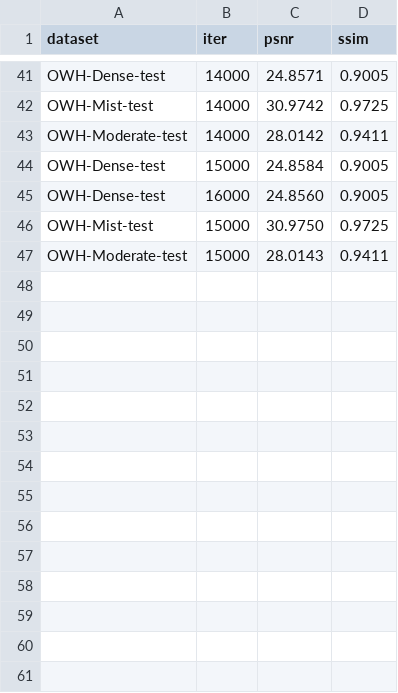
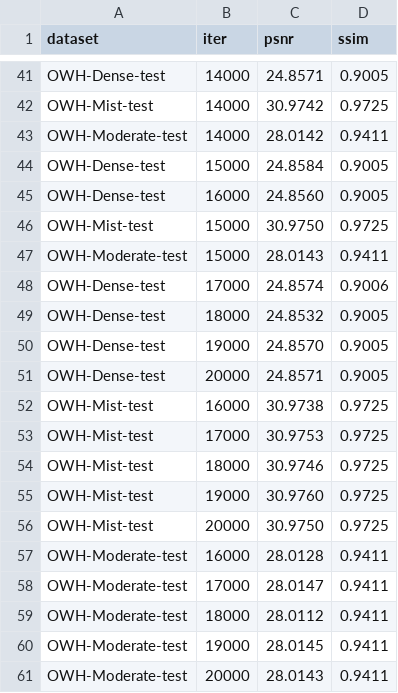
Before and after one commit to xie-xyh/BasicSR, a CSV file: research/006_hihaze/metrics_006a.csv, drawn as a sheet; only a part is shown, gaps mark what is left out; the diff names each change by its address in the sheet, - before the commit and + after, or states it on an @@ line.

Commit message:
docs: 006a 最终结果与结论（分布内零净效应，密度图部分有效）
最终 @20000：Dense 24.8571(-0.003)/Mist 30.9750(-0.005)/Moderate 28.0143(-0.006)，
判据 1 未达成；密度图在浓雾图有空间对应、薄雾图退化为平滑度检测；
否决 006c/P3，保留密度图路由方向；附 20 点验证全程 CSV 与 real-test 密度图

```diff
--- a/research/006_hihaze/metrics_006a.csv
+++ b/research/006_hihaze/metrics_006a.csv
+row 48: OWH-Dense-test | 17000 | 24.8574 | 0.9006
+row 49: OWH-Dense-test | 18000 | 24.8532 | 0.9005
+row 50: OWH-Dense-test | 19000 | 24.8570 | 0.9005
+row 51: OWH-Dense-test | 20000 | 24.8571 | 0.9005
+row 52: OWH-Mist-test | 16000 | 30.9738 | 0.9725
+row 53: OWH-Mist-test | 17000 | 30.9753 | 0.9725
+row 54: OWH-Mist-test | 18000 | 30.9746 | 0.9725
+row 55: OWH-Mist-test | 19000 | 30.9760 | 0.9725
+row 56: OWH-Mist-test | 20000 | 30.9750 | 0.9725
+row 57: OWH-Moderate-test | 16000 | 28.0128 | 0.9411
+row 58: OWH-Moderate-test | 17000 | 28.0147 | 0.9411
+row 59: OWH-Moderate-test | 18000 | 28.0112 | 0.9411
+row 60: OWH-Moderate-test | 19000 | 28.0145 | 0.9411
+row 61: OWH-Moderate-test | 20000 | 28.0143 | 0.9411
```
Also changed, not shown: 1 other file.
